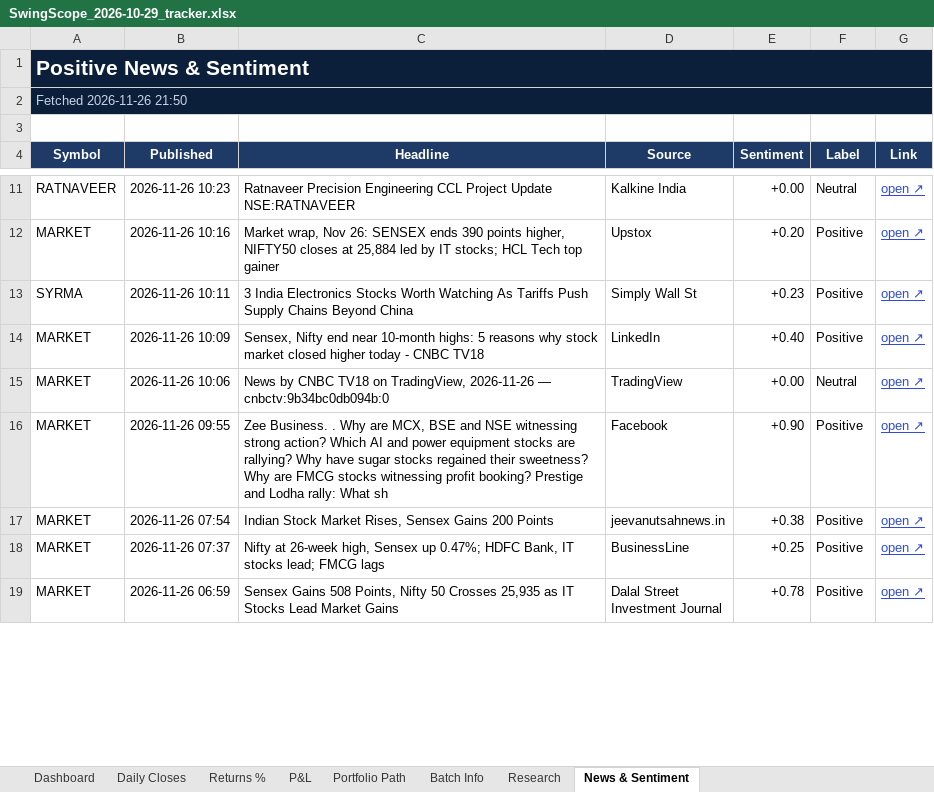
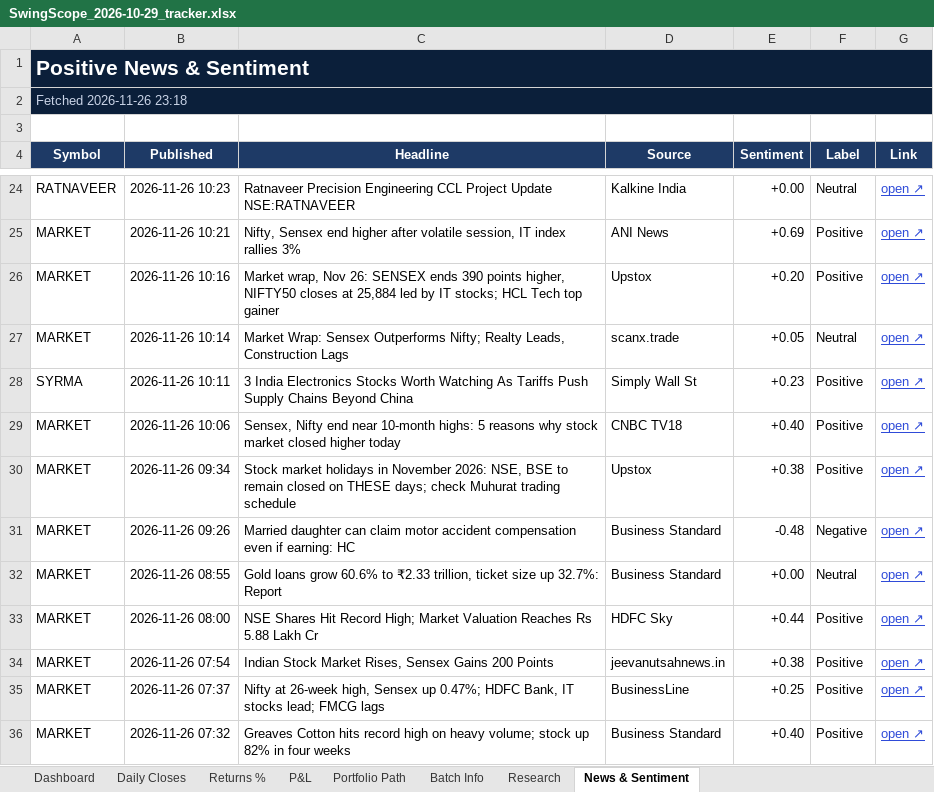
Before and after one commit to compukidsdgp-creator/Swing-Card, an Excel workbook: data/batches/2026-10-29/SwingScope_2026-10-29_tracker.xlsx, sheet News & Sentiment, drawn as a sheet; only a part is shown, gaps mark what is left out; the shorter side is filled out with more unchanged rows; values as stored, in another font and other column widths than the file's, no borders; conditional formats not drawn; addresses are those after the commit; the diff covers the shown part only; the diff names each change by its address in the sheet, - before the commit and + after, or states it on an @@ line.

```diff
--- a/data/batches/2026-10-29/SwingScope_2026-10-29_tracker.xlsx (sheet News & Sentiment)
+++ b/data/batches/2026-10-29/SwingScope_2026-10-29_tracker.xlsx (sheet News & Sentiment)
-A2 (Symbol): Fetched 2026-11-26 21:50
+A2 (Symbol): Fetched 2026-11-26 23:18
+row 25: MARKET | 2026-11-26 10:21 | Nifty, Sensex end higher after volatile session, IT index rallies 3% | ANI News | +0.69 | Positive | open ↗
+row 27: MARKET | 2026-11-26 10:14 | Market Wrap: Sensex Outperforms Nifty; Realty Leads, Construction Lags | scanx.trade | +0.05 | Neutral | open ↗
-B29 (Published): 2026-11-26 10:09
+B29 (Published): 2026-11-26 10:06
-C29 (Headline): …higher today - CNBC TV18
+C29 (Headline): …higher today
-D29 (Source): LinkedIn
+D29 (Source): CNBC TV18
+row 30: MARKET | 2026-11-26 09:34 | Stock market holidays in November 2026: NSE, BSE to remain closed on THESE days; check Muhurat trading schedule | Upstox | +0.38 | Positive | open ↗
+row 31: MARKET | 2026-11-26 09:26 | Married daughter can claim motor accident compensation even if earning: HC | Business Standard | -0.48 | Negative | open ↗
-B32 (Published): 2026-11-26 10:06
+B32 (Published): 2026-11-26 08:55
-C32 (Headline): News by CNBC TV18 on TradingView, 2026-11-26 — cnbctv:9b34bc0db094b:0
+C32 (Headline): Gold loans grow 60.6% to ₹2.33 trillion, ticket size up 32.7%: Report
-D32 (Source): TradingView
+D32 (Source): Business Standard
-B33 (Published): 2026-11-26 09:55
+B33 (Published): 2026-11-26 08:00
-C33 (Headline): Zee Business. . Why are MCX, BSE and NSE witnessing strong action? Which AI and power equipment stocks are rallying? Why have sugar stocks regained their sweetness? Why are FMCG stocks witnessing profit booking? Prestige and Lodha rally: What sh
+C33 (Headline): NSE Shares Hit Record High; Market Valuation Reaches Rs 5.88 Lakh Cr
-D33 (Source): Facebook
+D33 (Source): HDFC Sky
-E33 (Sentiment): +0.90
+E33 (Sentiment): +0.44
+row 36: MARKET | 2026-11-26 07:32 | Greaves Cotton hits record high on heavy volume; stock up 82% in four weeks | Business Standard | +0.40 | Positive | open ↗
```
Also changed, not shown: 40 added rows, 44 removed rows and 26 edited cells elsewhere in this sheet, sheet Research, sheet Dashboard, sheet Daily Closes, 3 other files.
